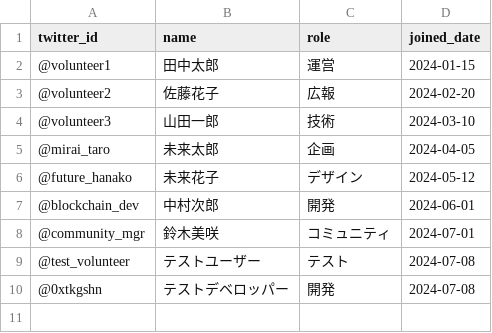
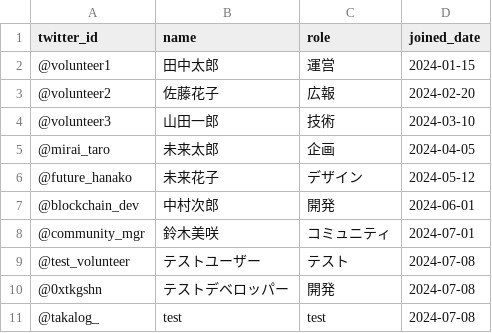
Before and after one commit to tkgshn/meta-party, a CSV file: apps/web/src/data/volunteers.csv, drawn as a sheet.

```diff
--- a/apps/web/src/data/volunteers.csv
+++ b/apps/web/src/data/volunteers.csv
@@ -10 +10,2 @@ twitter_id,name,role,joined_date
 @0xtkgshn,テストデベロッパー,開発,2024-07-08
+@takalog_,test,test,2024-07-08
```
Also changed, not shown: 20 other files.
